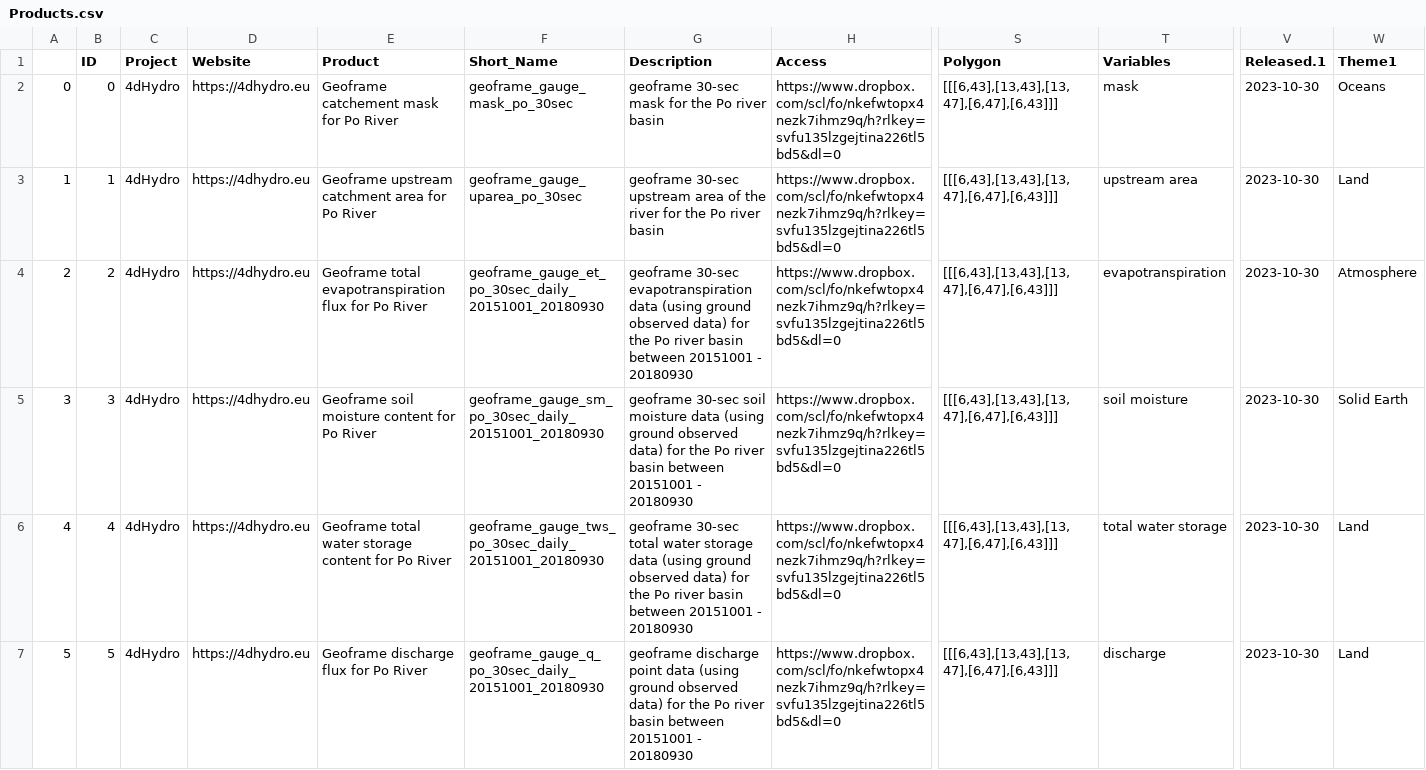
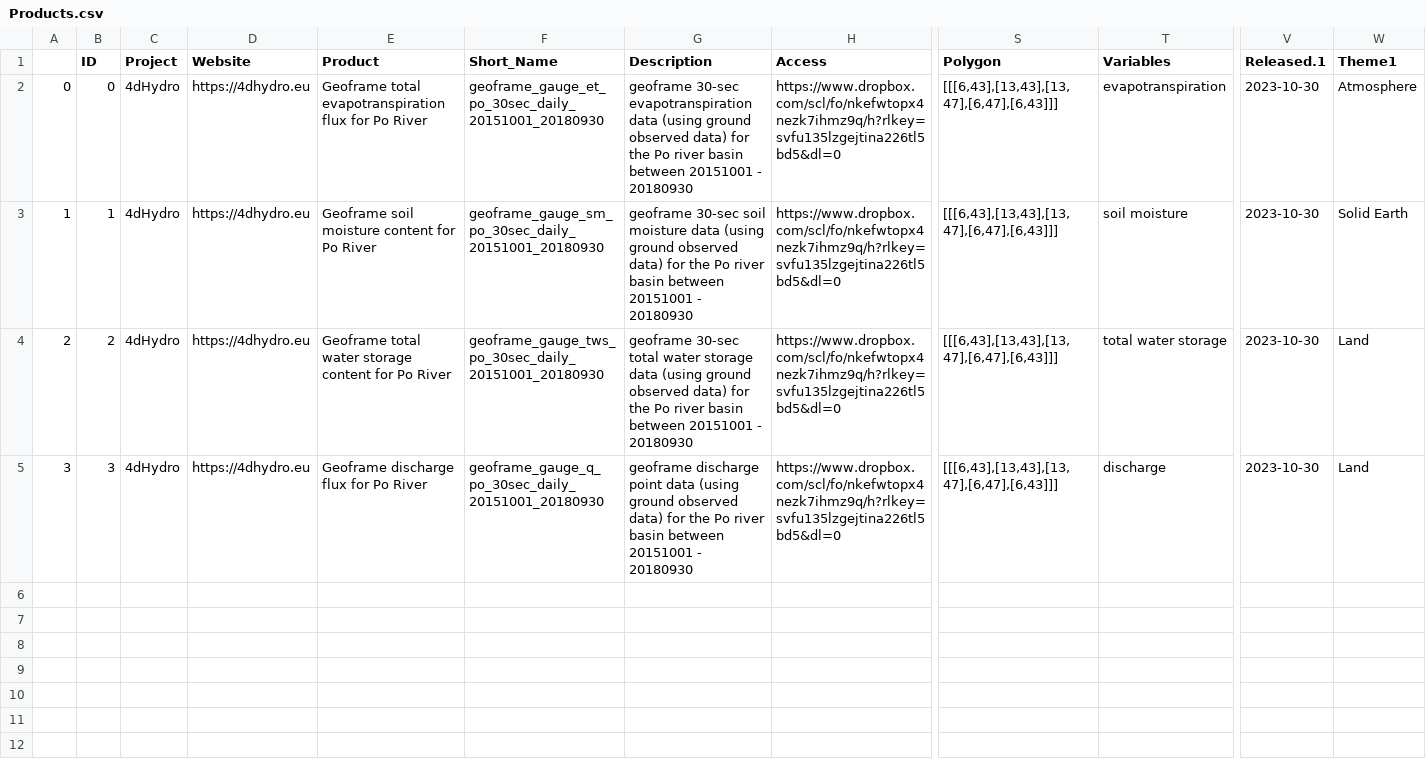
Before and after one commit to okoko-cs/4dhydro-open-science-catalog-metadata, a CSV file: csv/Products.csv, drawn as a sheet; only a part is shown, gaps mark what is left out; rows hold the shown columns only; the diff names each change by its address in the sheet, - before the commit and + after, or states it on an @@ line.

Commit message:
geoframe variables

```diff
--- a/csv/Products.csv
+++ b/csv/Products.csv
-E2 (Product): Geoframe catchement mask for Po River
+E2 (Product): Geoframe total evapotranspiration flux for Po River
-F2 (Short_Name): geoframe_gauge_mask_po_30sec
+F2 (Short_Name): geoframe_gauge_et_po_30sec_daily_20151001_20180930
-G2 (Description): geoframe 30-sec mask for the Po river basin
+G2 (Description): geoframe 30-sec evapotranspiration data (using ground observed data) for the Po river basin between 20151001 - 20180930
-T2 (Variables): mask
+T2 (Variables): evapotranspiration
-W2 (Theme1): Oceans
+W2 (Theme1): Atmosphere
-E3 (Product): Geoframe upstream catchment area for Po River
+E3 (Product): Geoframe soil moisture content for Po River
-F3 (Short_Name): geoframe_gauge_uparea_po_30sec
+F3 (Short_Name): geoframe_gauge_sm_po_30sec_daily_20151001_20180930
-G3 (Description): geoframe 30-sec upstream area of the river for the Po river basin
+G3 (Description): geoframe 30-sec soil moisture data (using ground observed data) for the Po river basin between 20151001 - 20180930
-T3 (Variables): upstream area
+T3 (Variables): soil moisture
-W3 (Theme1): Land
+W3 (Theme1): Solid Earth
-E4 (Product): Geoframe total evapotranspiration flux for Po…
+E4 (Product): Geoframe total water storage content for Po…
-F4 (Short_Name): geoframe_gauge_et_po_30sec_daily_20151001_20180930
+F4 (Short_Name): geoframe_gauge_tws_po_30sec_daily_20151001_20180930
-G4 (Description): geoframe 30-sec evapotranspiration data (using…
+G4 (Description): geoframe 30-sec total water storage data (using…
-T4 (Variables): evapotranspiration
+T4 (Variables): total water storage
-W4 (Theme1): Atmosphere
+W4 (Theme1): Land
-E5 (Product): Geoframe soil moisture content for Po River
+E5 (Product): Geoframe discharge flux for Po River
-F5 (Short_Name): geoframe_gauge_sm_po_30sec_daily_20151001_20180930
+F5 (Short_Name): geoframe_gauge_q_po_30sec_daily_20151001_20180930
-G5 (Description): geoframe 30-sec soil moisture data (using…
+G5 (Description): geoframe discharge point data (using…
-T5 (Variables): soil moisture
+T5 (Variables): discharge
-W5 (Theme1): Solid Earth
+W5 (Theme1): Land
-row 6: 4 | 4 | 4dHydro | https://4dhydro.eu | Geoframe total water storage content for Po River | geoframe_gauge_tws_po_30sec_daily_20151001_20180930 | geoframe 30-sec total water storage data (using ground observed data) for the Po river basin between 20151001 - 20180930 | https://www.dropbox.com/scl/fo/nkefwtopx4nezk7ihmz9q/h?rlkey=svfu135lzgejtina226tl5bd5&dl=0 | [[[6,43],[13,43],[13,47],[6,47],[6,43]]] | total water storage | 2023-10-30 | Land
-row 7: 5 | 5 | 4dHydro | https://4dhydro.eu | Geoframe discharge flux for Po River | geoframe_gauge_q_po_30sec_daily_20151001_20180930 | geoframe discharge point data (using ground observed data) for the Po river basin between 20151001 - 20180930 | https://www.dropbox.com/scl/fo/nkefwtopx4nezk7ihmz9q/h?rlkey=svfu135lzgejtina226tl5bd5&dl=0 | [[[6,43],[13,43],[13,47],[6,47],[6,43]]] | discharge | 2023-10-30 | Land
```
